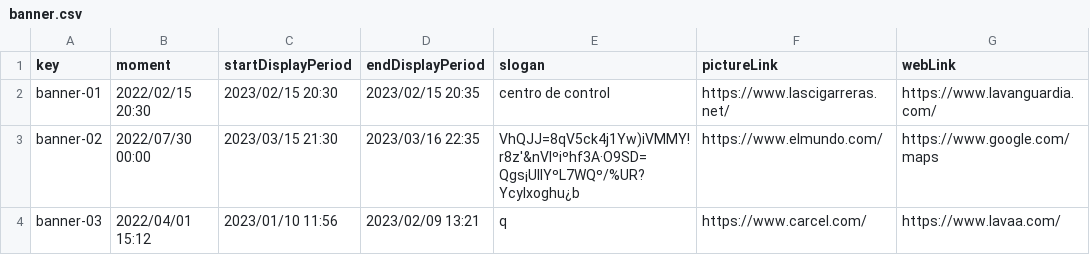
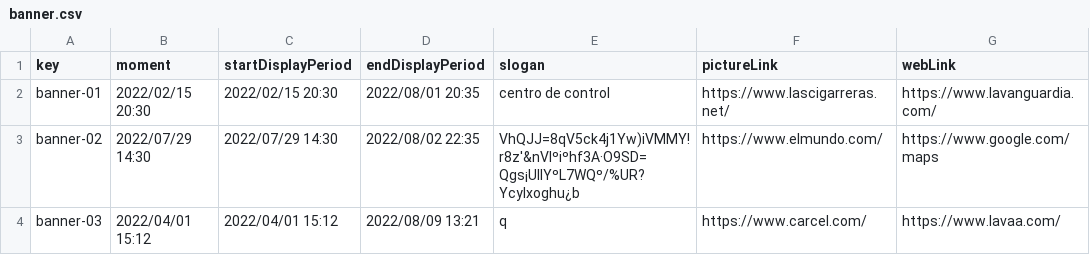
Before and after one commit to josrojrom1/C1.04.02, a CSV file: src/main/webapp/WEB-INF/resources/sample-data/banner.csv, drawn as a sheet.

Commit message:
banner random

```diff
--- a/src/main/webapp/WEB-INF/resources/sample-data/banner.csv
+++ b/src/main/webapp/WEB-INF/resources/sample-data/banner.csv
@@ -1,4 +1,4 @@
 key,moment,startDisplayPeriod,endDisplayPeriod,slogan,pictureLink,webLink
-banner-01,"2022/02/15 20:30","2023/02/15 20:30","2023/02/15 20:35","centro de control",https://www.lascigarreras.net/,https://www.lavanguardia.com/
-banner-02,"2022/07/30 00:00","2023/03/15 21:30","2023/03/16 22:35","VhQJJ=8qV5ck4j1Yw)iVMMY!r8z'&nVlºiºhf3A·O9SD=Qgs¡UlIYºL7WQº/%UR?Ycylxoghu¿b",https://www.elmundo.com/,https://www.google.com/maps
-banner-03,"2022/04/01 15:12", "2023/01/10 11:56","2023/02/09 13:21","q",https://www.carcel.com/,https://www.lavaa.com/
+banner-01,"2022/02/15 20:30","2022/02/15 20:30","2022/08/01 20:35","centro de control",https://www.lascigarreras.net/,https://www.lavanguardia.com/
+banner-02,"2022/07/29 14:30","2022/07/29 14:30","2022/08/02 22:35","VhQJJ=8qV5ck4j1Yw)iVMMY!r8z'&nVlºiºhf3A·O9SD=Qgs¡UlIYºL7WQº/%UR?Ycylxoghu¿b",https://www.elmundo.com/,https://www.google.com/maps
+banner-03,"2022/04/01 15:12", "2022/04/01 15:12","2022/08/09 13:21","q",https://www.carcel.com/,https://www.lavaa.com/
```
Also changed, not shown: 3 other files.
